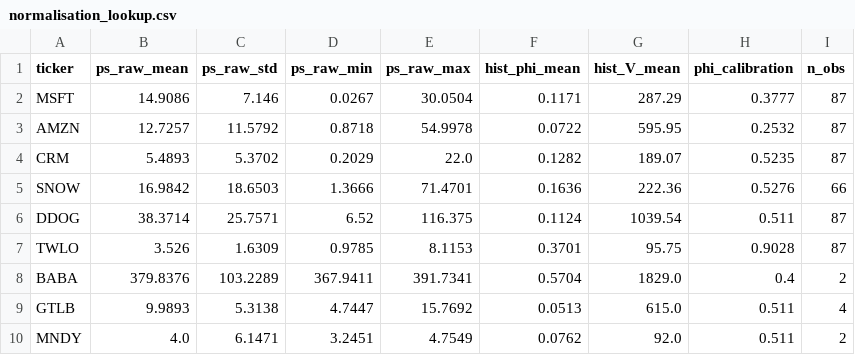
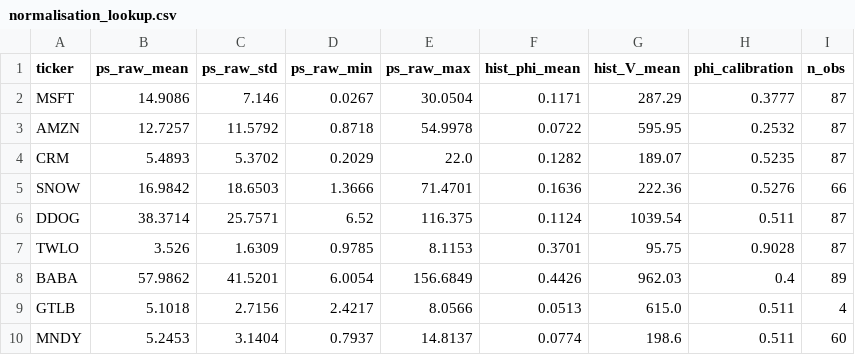
Before and after one commit to Chyde2010/ps_index, a CSV file: live_track_record/data/normalisation_lookup.csv, drawn as a sheet.

Commit message:
Fix normalisation_lookup BABA GTLB MNDY. ps_raw computed as V*phi*phi_cal*entropy_gap. BABA post-2019 only. Provisional pending more live monthly_signal.py history.

```diff
--- a/live_track_record/data/normalisation_lookup.csv
+++ b/live_track_record/data/normalisation_lookup.csv
@@ -7,4 +7,4 @@ DDOG,38.3714,25.7571,6.52,116.375,0.1124,1039.54,0.511,87
 TWLO,3.526,1.6309,0.9785,8.1153,0.3701,95.75,0.9028,87
-BABA,379.8376,103.2289,367.9411,391.7341,0.5704,1829.0,0.4,2
-GTLB,9.9893,5.3138,4.7447,15.7692,0.0513,615.0,0.511,4
-MNDY,4.0,6.1471,3.2451,4.7549,0.0762,92.0,0.511,2
+BABA,57.9862,41.5201,6.0054,156.6849,0.4426,962.03,0.4,89
+GTLB,5.1018,2.7156,2.4217,8.0566,0.0513,615.0,0.511,4
+MNDY,5.2453,3.1404,0.7937,14.8137,0.0774,198.6,0.511,60
```
